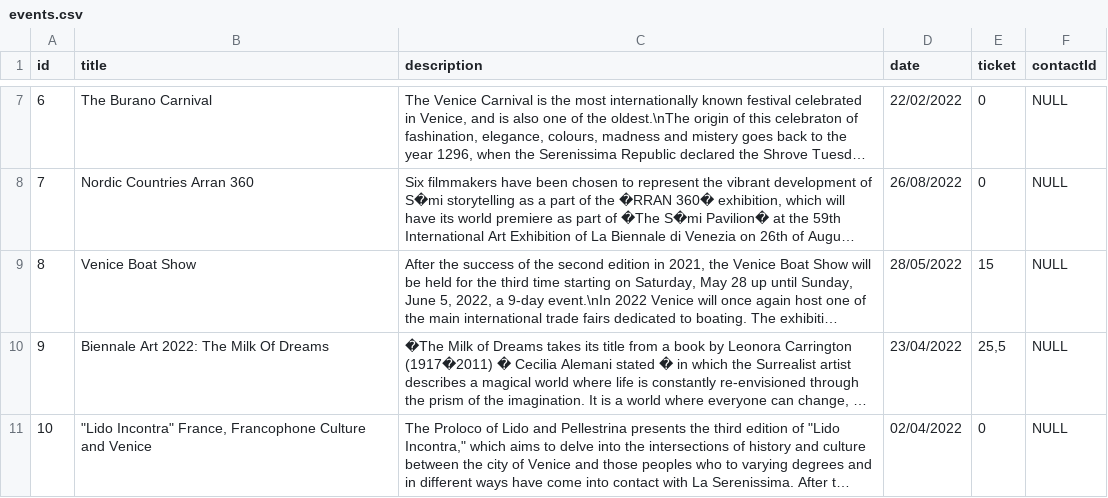
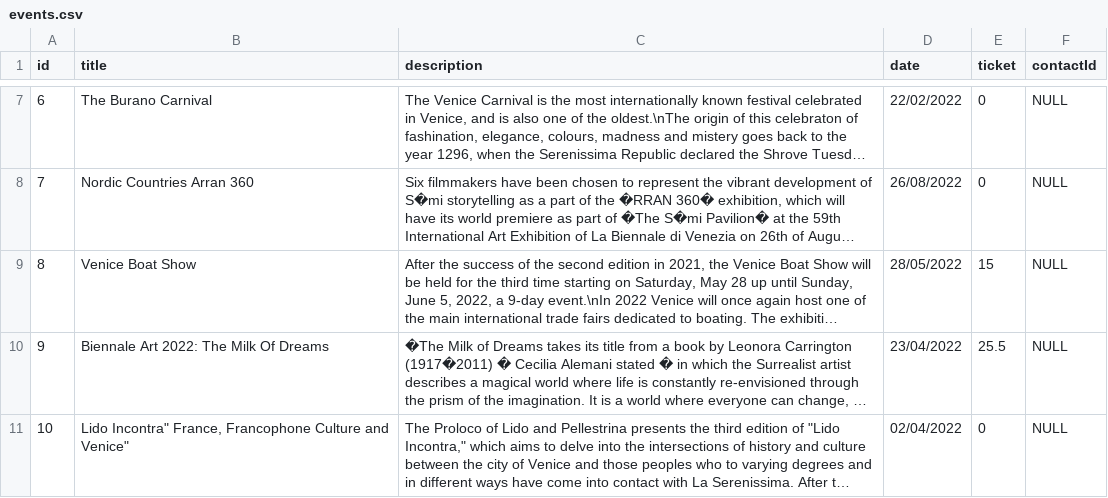
Before and after one commit to andreacerasani/HYP-project, a CSV file: src/assets/csv/events.csv, drawn as a sheet; only a part is shown, gaps mark what is left out; long unchanged cells end in …; the diff names each change by its address in the sheet, - before the commit and + after, or states it on an @@ line.

```diff
--- a/src/assets/csv/events.csv
+++ b/src/assets/csv/events.csv
-E10 (ticket): 25,5
+E10 (ticket): 25.5
-B11 (title): "Lido Incontra" France, Francophone Culture and Venice
+B11 (title): Lido Incontra" France, Francophone Culture and Venice"
```
Also changed, not shown: src/assets/csv/pois.csv, src/assets/csv/service_points.csv.
